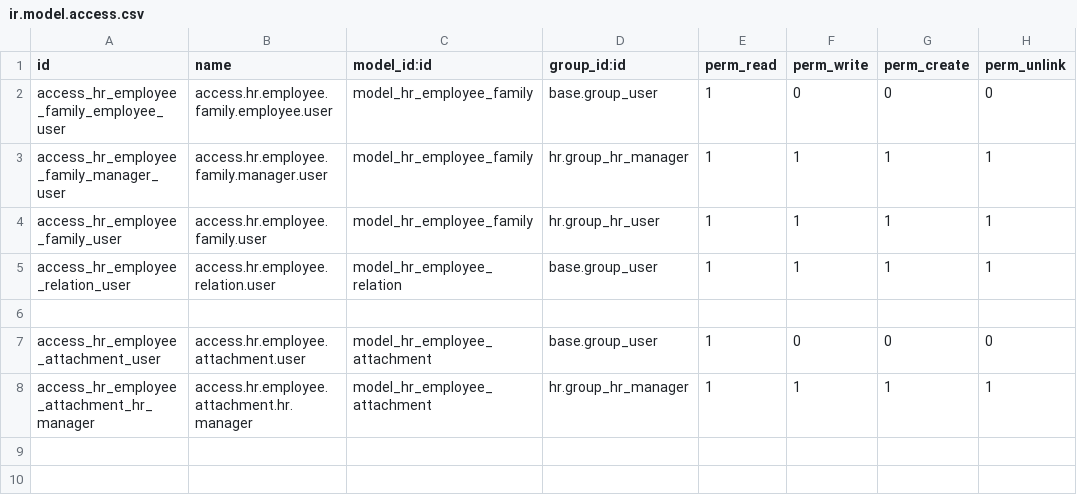
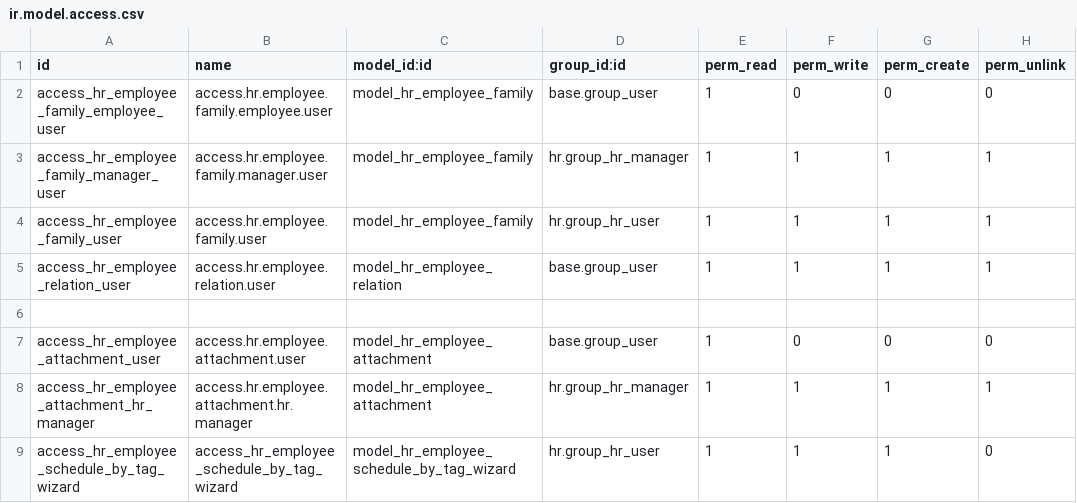
Before and after one commit to najwa-56/odoo-1, a CSV file: custom-addons/hr_employee_updation/security/ir.model.access.csv, drawn as a sheet; the diff names each change by its address in the sheet, - before the commit and + after, or states it on an @@ line.

Commit message:
hr updation moduel mass update with tags

```diff
--- a/custom-addons/hr_employee_updation/security/ir.model.access.csv
+++ b/custom-addons/hr_employee_updation/security/ir.model.access.csv
+row 9: access_hr_employee_schedule_by_tag_wizard | access_hr_employee_schedule_by_tag_wizard | model_hr_employee_schedule_by_tag_wizard | hr.group_hr_user | 1 | 1 | 1 | 0
```
Also changed, not shown: 4 other files.
